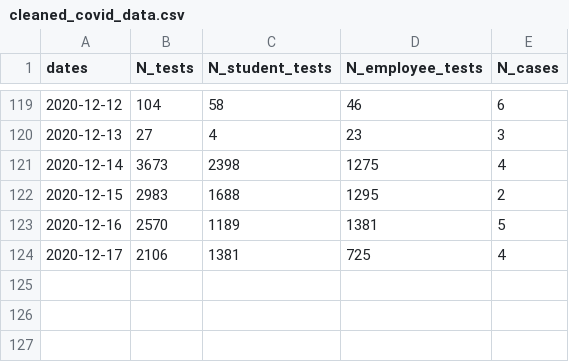
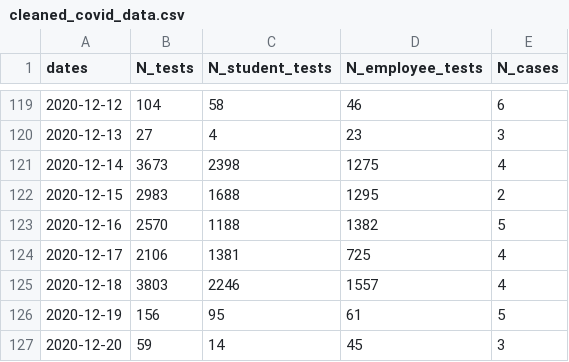
Before and after one commit to dashiellmassey/cornell-covid-dashboard, a CSV file: cleaned_covid_data.csv, drawn as a sheet; only a part is shown, gaps mark what is left out.

```diff
--- a/cleaned_covid_data.csv
+++ b/cleaned_covid_data.csv
@@ -122,3 +122,6 @@ dates,N_tests,N_student_tests,N_employee_tests,N_cases
 2020-12-15,2983,1688,1295,2
-2020-12-16,2570,1189,1381,5
+2020-12-16,2570,1188,1382,5
 2020-12-17,2106,1381,725,4
+2020-12-18,3803,2246,1557,4
+2020-12-19,156,95,61,5
+2020-12-20,59,14,45,3
```
Also changed, not shown: docs/cleaned_covid_data.csv, 4 other files.
